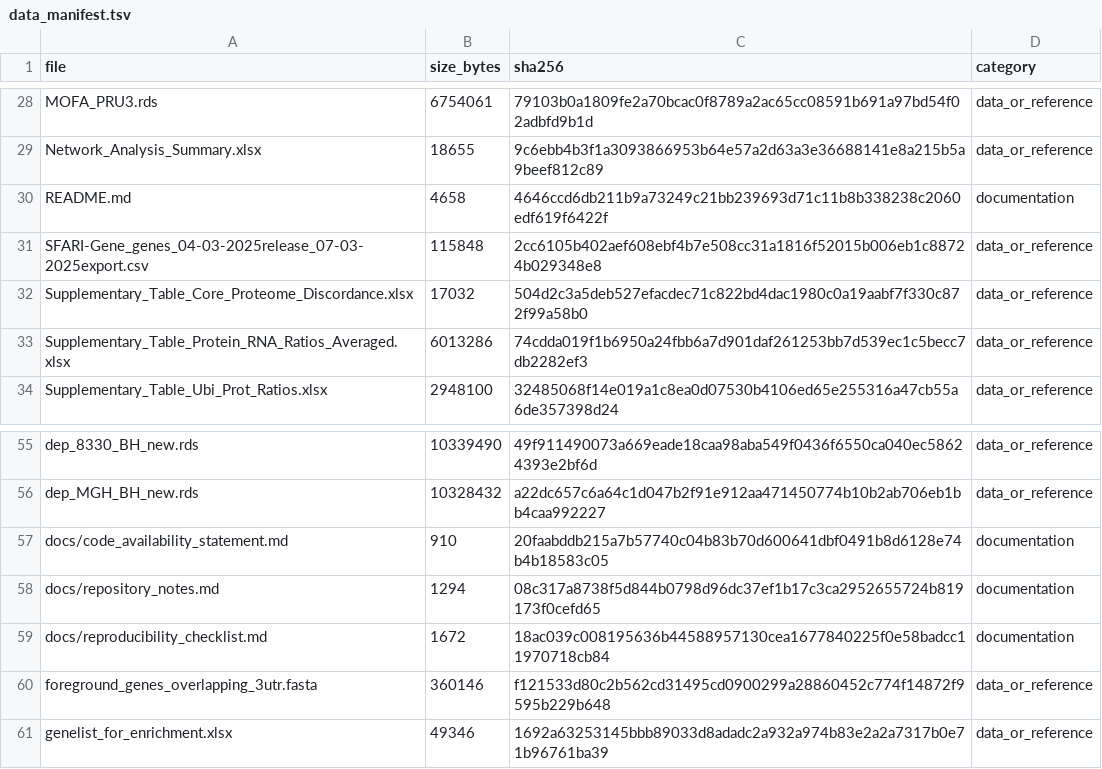
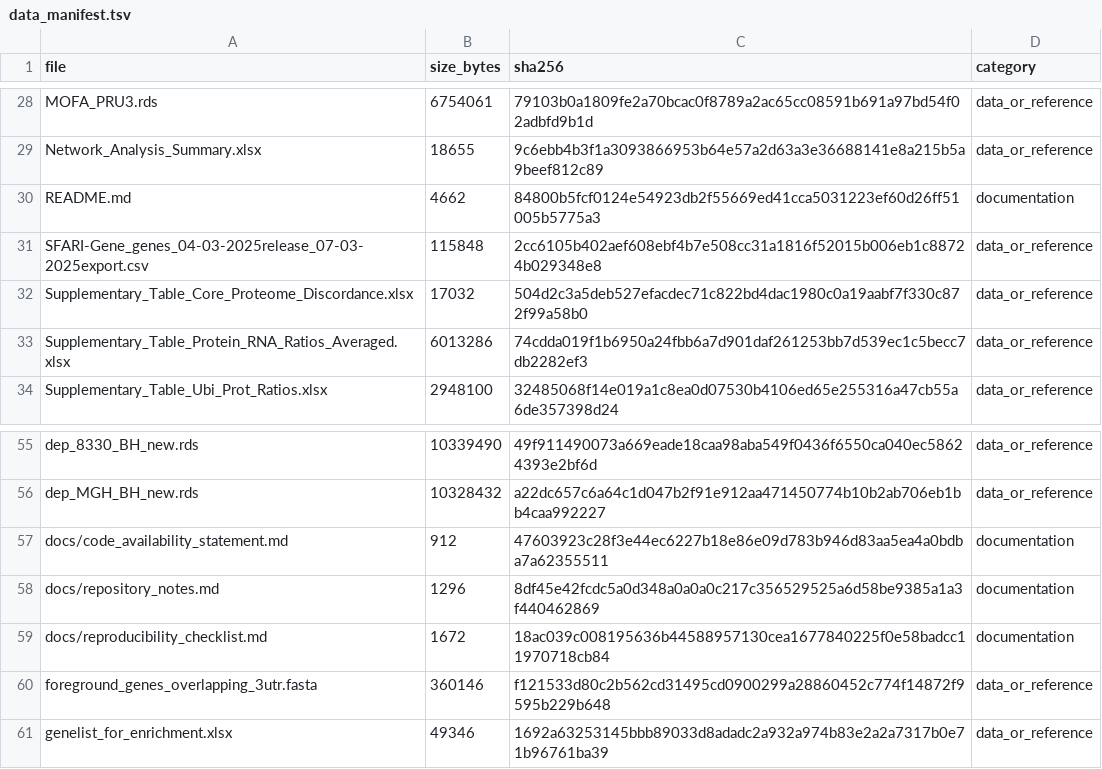
Before and after one commit to jannisbuecking/Buecking_et_al_2026_MAGEL2_multi-omics, a TSV file: docs/data_manifest.tsv, drawn as a sheet; only a part is shown, gaps mark what is left out.

```diff
--- a/docs/data_manifest.tsv
+++ b/docs/data_manifest.tsv
@@ -29,3 +29,3 @@ MOFA_PRU3.rds	6754061	79103b0a1809fe2a70bcac0f8789a2ac65cc08591b691a97bd54f02adb
 Network_Analysis_Summary.xlsx	18655	9c6ebb4b3f1a3093866953b64e57a2d63a3e36688141e8a215b5a9beef812c89	data_or_reference
-README.md	4658	4646ccd6db211b9a73249c21bb239693d71c11b8b338238c2060edf619f6422f	documentation
+README.md	4662	84800b5fcf0124e54923db2f55669ed41cca5031223ef60d26ff51005b5775a3	documentation
 SFARI-Gene_genes_04-03-2025release_07-03-2025export.csv	115848	2cc6105b402aef608ebf4b7e508cc31a1816f52015b006eb1c88724b029348e8	data_or_reference
@@ -56,4 +56,4 @@ dep_8330_BH_new.rds	10339490	49f911490073a669eade18caa98aba549f0436f6550ca040ec5
 dep_MGH_BH_new.rds	10328432	a22dc657c6a64c1d047b2f91e912aa471450774b10b2ab706eb1bb4caa992227	data_or_reference
-docs/code_availability_statement.md	910	20faabddb215a7b57740c04b83b70d600641dbf0491b8d6128e74b4b18583c05	documentation
-docs/repository_notes.md	1294	08c317a8738f5d844b0798d96dc37ef1b17c3ca2952655724b819173f0cefd65	documentation
+docs/code_availability_statement.md	912	47603923c28f3e44ec6227b18e86e09d783b946d83aa5ea4a0bdba7a62355511	documentation
+docs/repository_notes.md	1296	8df45e42fcdc5a0d348a0a0a0c217c356529525a6d58be9385a1a3f440462869	documentation
 docs/reproducibility_checklist.md	1672	18ac039c008195636b44588957130cea1677840225f0e58badcc11970718cb84	documentation
```
Also changed, not shown: 3 other files.
